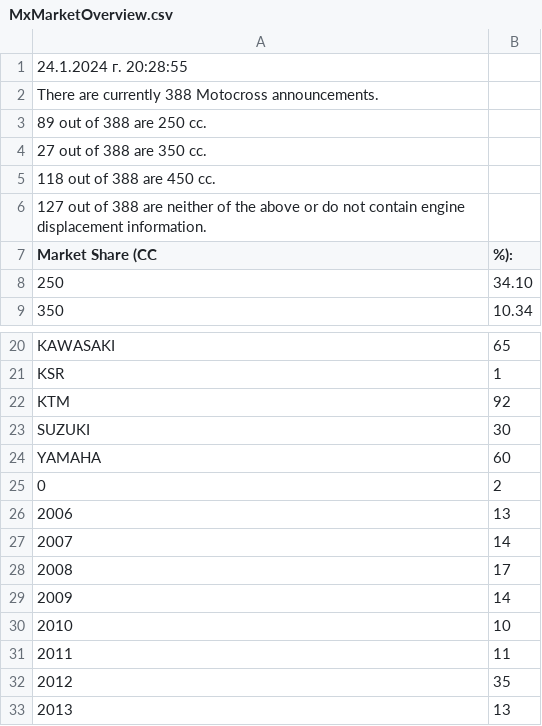
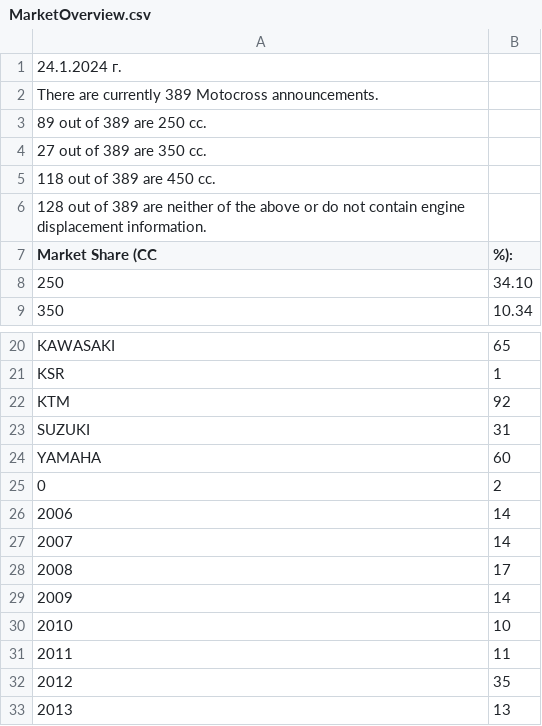
Before and after one commit to Vladislav-Tsekov/WebScraperV1, a CSV file: BaseScraper/Output/MarketOverview.csv (was BaseScraper/Output/MxMarketOverview.csv), drawn as a sheet; only a part is shown, gaps mark what is left out.

Commit message:
Fixed an error where marketOutliers wouldn't generate a new file.

```diff
--- a/BaseScraper/Output/MxMarketOverview.csv
+++ b/BaseScraper/Output/MarketOverview.csv
@@ -1,7 +1,7 @@
-24.1.2024 г. 20:28:55
-There are currently 388 Motocross announcements.
-89 out of 388 are 250 cc.
-27 out of 388 are 350 cc.
-118 out of 388 are 450 cc.
-127 out of 388 are neither of the above or do not contain engine displacement information.
+24.1.2024 г.
+There are currently 389 Motocross announcements.
+89 out of 389 are 250 cc.
+27 out of 389 are 350 cc.
+118 out of 389 are 450 cc.
+128 out of 389 are neither of the above or do not contain engine displacement information.
 Market Share (CC, %):
@@ -22,6 +22,6 @@ KSR, 1
 KTM, 92
-SUZUKI, 30
+SUZUKI, 31
 YAMAHA, 60
 0, 2
-2006, 13
+2006, 14
 2007, 14
```
Also changed, not shown: BaseScraper/Output/AvgPriceMotocross.csv, BaseScraper/Output/SaleReport.csv, 13 other files.
